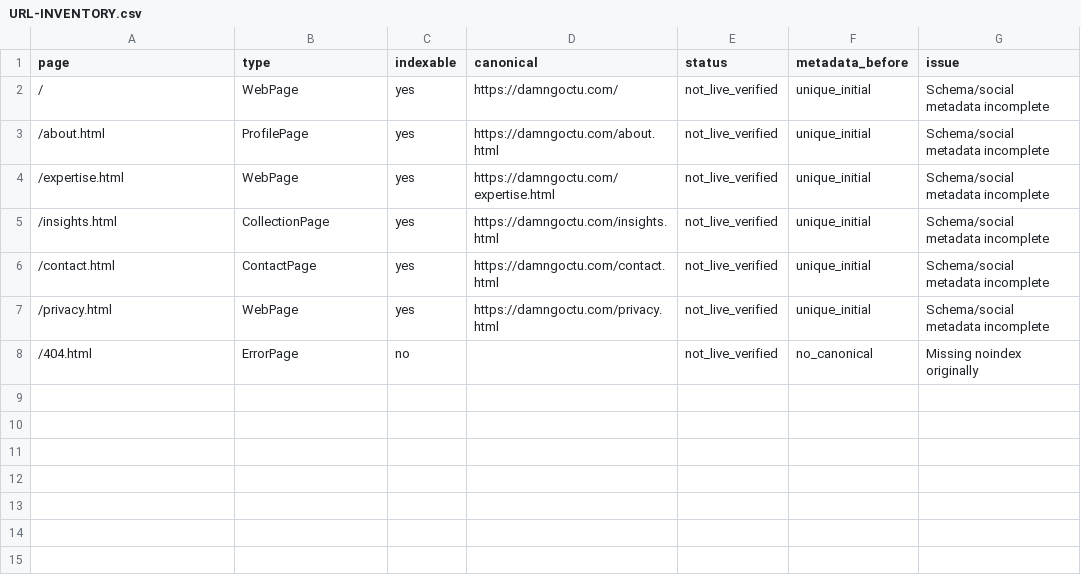
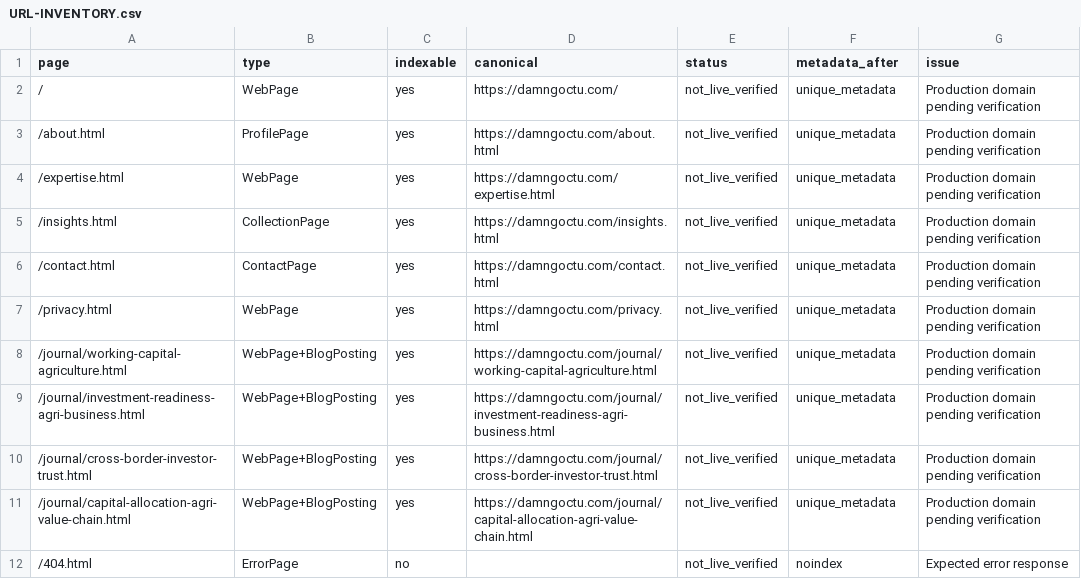
Before and after one commit to anantm9200/TU, a CSV file: docs/seo/URL-INVENTORY.csv, drawn as a sheet.

```diff
--- a/docs/seo/URL-INVENTORY.csv
+++ b/docs/seo/URL-INVENTORY.csv
@@ -1,8 +1,12 @@
-page,type,indexable,canonical,status,metadata_before,issue
-/,WebPage,yes,https://damngoctu.com/,not_live_verified,unique_initial,"Schema/social metadata incomplete"
-/about.html,ProfilePage,yes,https://damngoctu.com/about.html,not_live_verified,unique_initial,"Schema/social metadata incomplete"
-/expertise.html,WebPage,yes,https://damngoctu.com/expertise.html,not_live_verified,unique_initial,"Schema/social metadata incomplete"
-/insights.html,CollectionPage,yes,https://damngoctu.com/insights.html,not_live_verified,unique_initial,"Schema/social metadata incomplete"
-/contact.html,ContactPage,yes,https://damngoctu.com/contact.html,not_live_verified,unique_initial,"Schema/social metadata incomplete"
-/privacy.html,WebPage,yes,https://damngoctu.com/privacy.html,not_live_verified,unique_initial,"Schema/social metadata incomplete"
-/404.html,ErrorPage,no,,not_live_verified,no_canonical,"Missing noindex originally"
+page,type,indexable,canonical,status,metadata_after,issue
+"/","WebPage",yes,"https://damngoctu.com/",not_live_verified,unique_metadata,"Production domain pending verification"
+"/about.html","ProfilePage",yes,"https://damngoctu.com/about.html",not_live_verified,unique_metadata,"Production domain pending verification"
+"/expertise.html","WebPage",yes,"https://damngoctu.com/expertise.html",not_live_verified,unique_metadata,"Production domain pending verification"
+"/insights.html","CollectionPage",yes,"https://damngoctu.com/insights.html",not_live_verified,unique_metadata,"Production domain pending verification"
+"/contact.html","ContactPage",yes,"https://damngoctu.com/contact.html",not_live_verified,unique_metadata,"Production domain pending verification"
+"/privacy.html","WebPage",yes,"https://damngoctu.com/privacy.html",not_live_verified,unique_metadata,"Production domain pending verification"
+"/journal/working-capital-agriculture.html","WebPage+BlogPosting",yes,"https://damngoctu.com/journal/working-capital-agriculture.html",not_live_verified,unique_metadata,"Production domain pending verification"
+"/journal/investment-readiness-agri-business.html","WebPage+BlogPosting",yes,"https://damngoctu.com/journal/investment-readiness-agri-business.html",not_live_verified,unique_metadata,"Production domain pending verification"
+"/journal/cross-border-investor-trust.html","WebPage+BlogPosting",yes,"https://damngoctu.com/journal/cross-border-investor-trust.html",not_live_verified,unique_metadata,"Production domain pending verification"
+"/journal/capital-allocation-agri-value-chain.html","WebPage+BlogPosting",yes,"https://damngoctu.com/journal/capital-allocation-agri-value-chain.html",not_live_verified,unique_metadata,"Production domain pending verification"
+"/404.html",ErrorPage,no,,not_live_verified,noindex,"Expected error response"
```
Also changed, not shown: docs/seo/METADATA-INVENTORY.csv, 6 other files.
